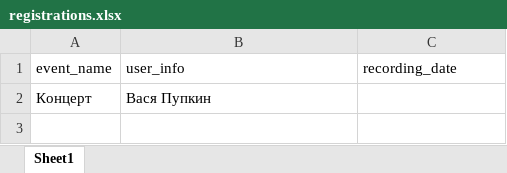
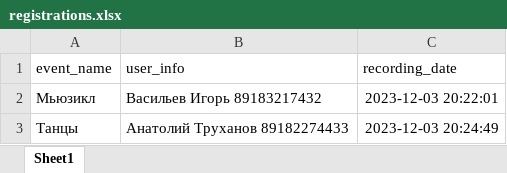
Before and after one commit to AlexKr89/TGbotCafe, an Excel workbook: Reg4Event/registrations.xlsx, sheet Sheet1, drawn as a sheet; values as stored, in another font and other column widths than the file's, no borders; removed rows and columns are numbered as before the commit, all else as after; the diff names each change by its address in the sheet, - before the commit and + after, or states it on an @@ line.

```diff
--- a/Reg4Event/registrations.xlsx (sheet Sheet1)
+++ b/Reg4Event/registrations.xlsx (sheet Sheet1)
-row 2: Концерт | Вася Пупкин
+row 2: Мьюзикл | Васильев Игорь 89183217432 | 2023-12-03 20:22:01
+row 3: Танцы | Анатолий Труханов 89182274433 | 2023-12-03 20:24:49
```
Also changed, not shown: 1 other file.
